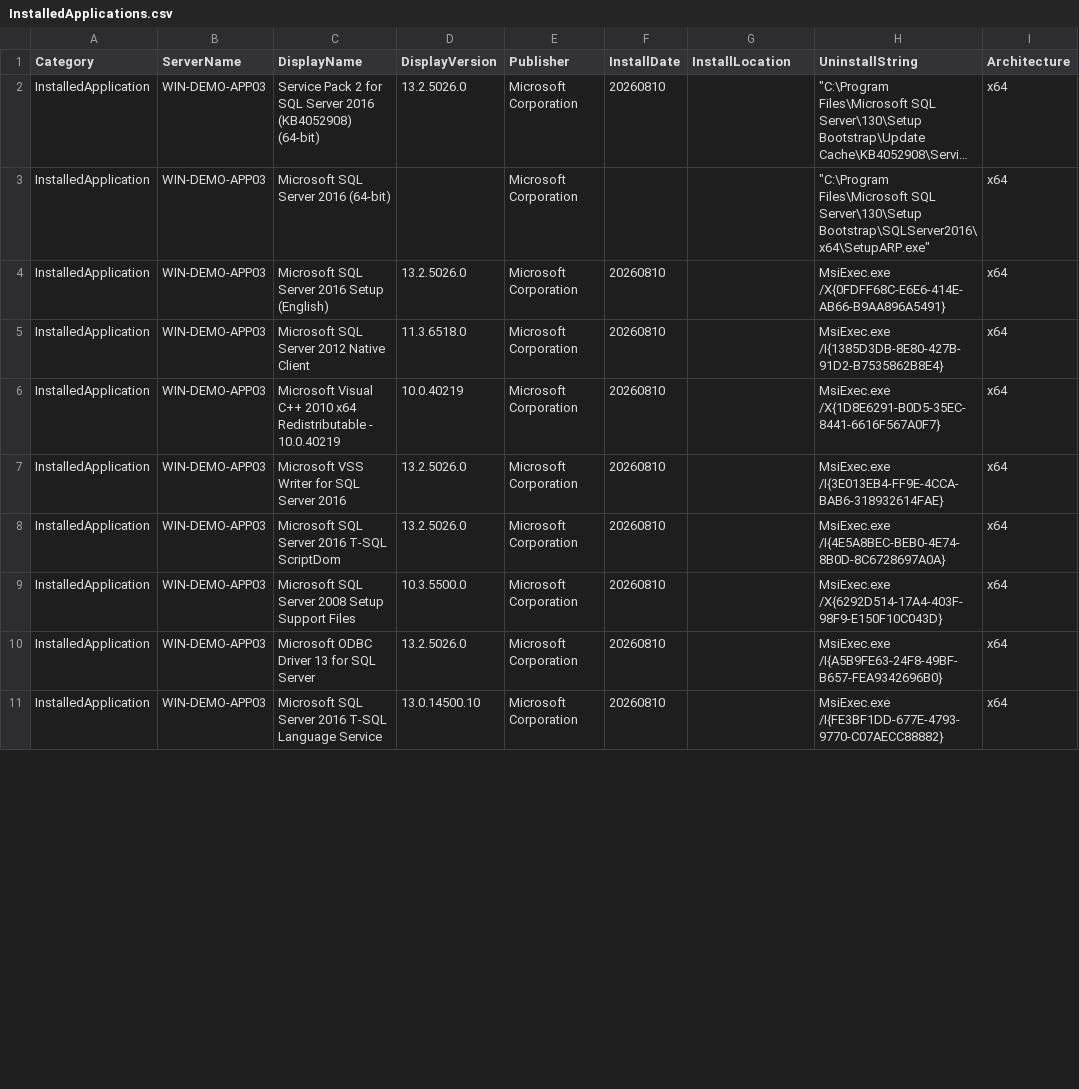
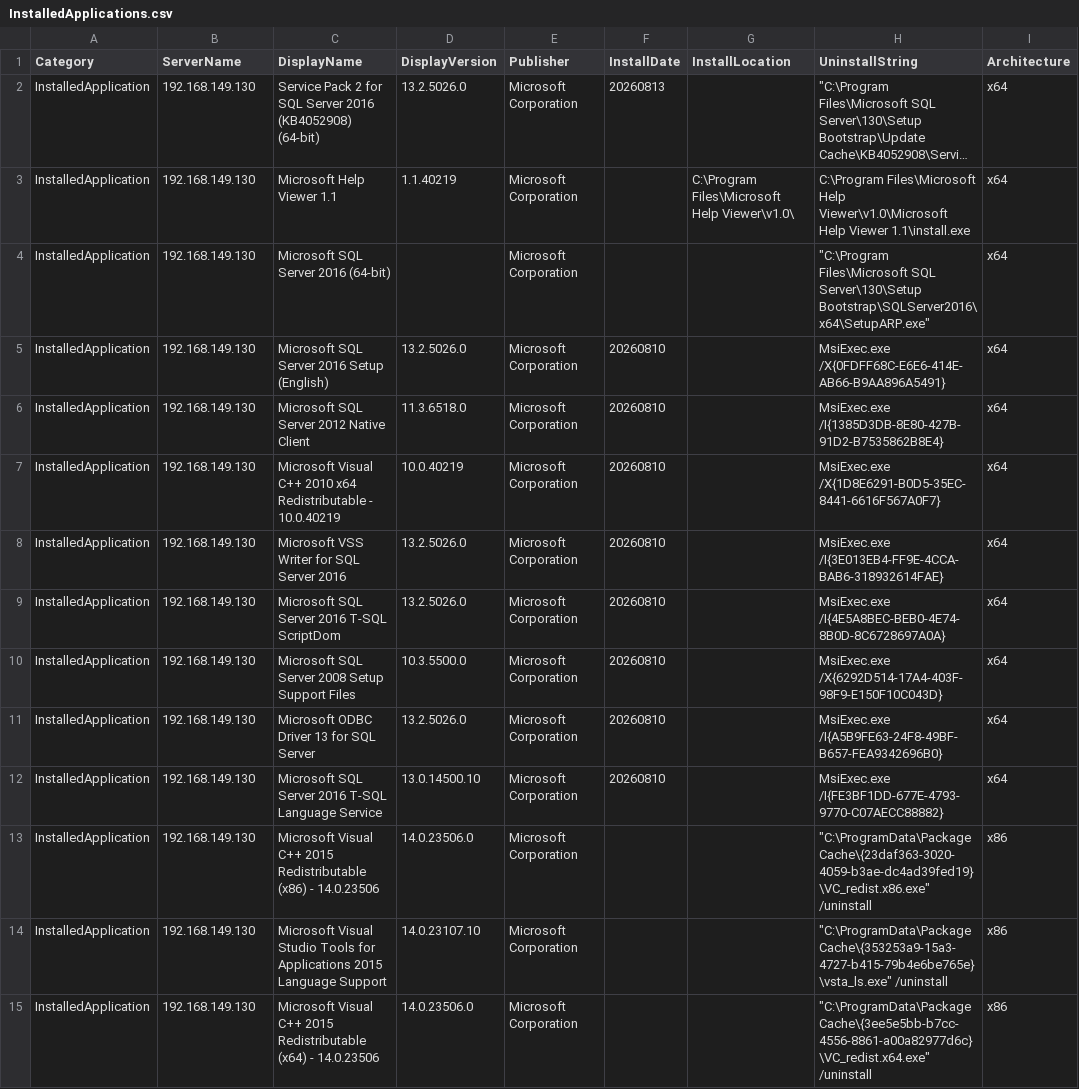
Before and after one commit to Jhin-Loh/vmware-utilization-collector, a CSV file: ExampleOutputs/WindowsServerInventory/InstalledApplications.csv, drawn as a sheet; only a part is shown; long unchanged cells end in …; addresses are those after the commit; the diff covers the shown part only; the diff names each change by its address in the sheet, - before the commit and + after, or states it on an @@ line.

```diff
--- a/ExampleOutputs/WindowsServerInventory/InstalledApplications.csv
+++ b/ExampleOutputs/WindowsServerInventory/InstalledApplications.csv
-B2 (ServerName): WIN-DEMO-APP03
+B2 (ServerName): 192.168.149.130
-F2 (InstallDate): 20260810
+F2 (InstallDate): 20260813
+row 3: InstalledApplication | 192.168.149.130 | Microsoft Help Viewer 1.1 | 1.1.40219 | Microsoft Corporation |  | C:\Program Files\Microsoft Help Viewer\v1.0\ | C:\Program Files\Microsoft Help Viewer\v1.0\Microsoft Help Viewer 1.1\install.exe | x64
-B4:B12 (ServerName): WIN-DEMO-APP03
+B4:B12 (ServerName): 192.168.149.130
+row 13: InstalledApplication | 192.168.149.130 | Microsoft Visual C++ 2015 Redistributable (x86) - 14.0.23506 | 14.0.23506.0 | Microsoft Corporation |  |  | "C:\ProgramData\Package Cache\{23daf363-3020-4059-b3ae-dc4ad39fed19}\VC_redist.x86.exe" /uninstall | x86
+row 14: InstalledApplication | 192.168.149.130 | Microsoft Visual Studio Tools for Applications 2015 Language Support | 14.0.23107.10 | Microsoft Corporation |  |  | "C:\ProgramData\Package Cache\{353253a9-15a3-4727-b415-79b4e6be765e}\vsta_ls.exe" /uninstall | x86
+row 15: InstalledApplication | 192.168.149.130 | Microsoft Visual C++ 2015 Redistributable (x64) - 14.0.23506 | 14.0.23506.0 | Microsoft Corporation |  |  | "C:\ProgramData\Package Cache\{3ee5e5bb-b7cc-4556-8861-a00a82977d6c}\VC_redist.x64.exe" /uninstall | x86
```
Also changed, not shown: 2 added rows, 6 removed rows and 17 edited cells elsewhere in this file, ExampleOutputs/WindowsServerInventory/Certificates.csv, ExampleOutputs/WindowsServerInventory/Features.csv, 7 other files.
